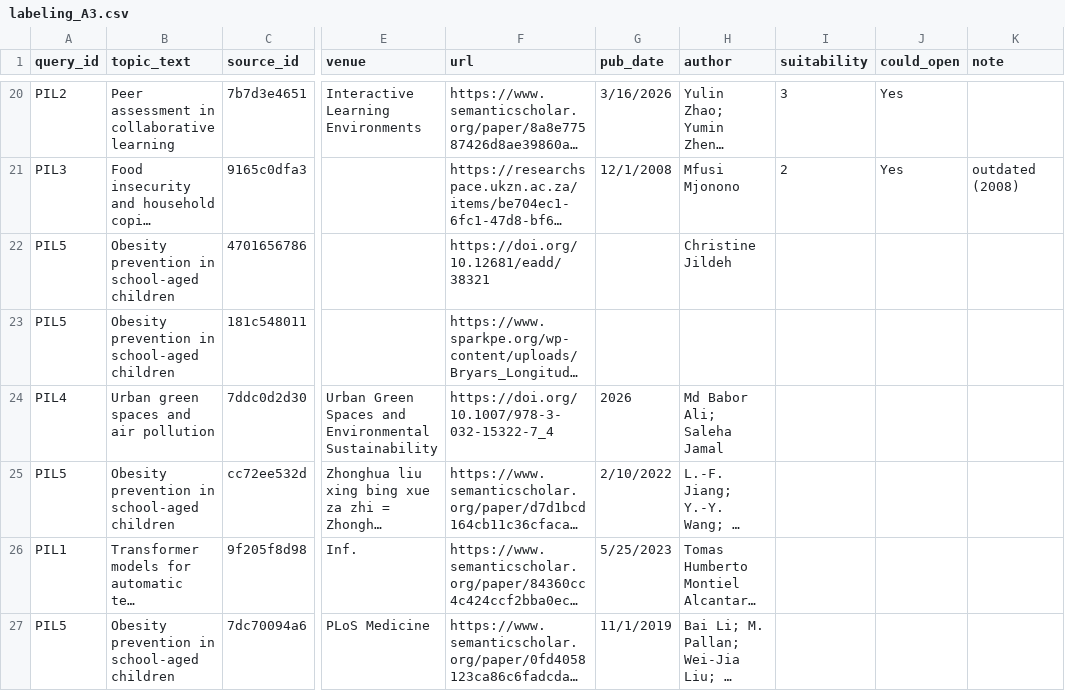
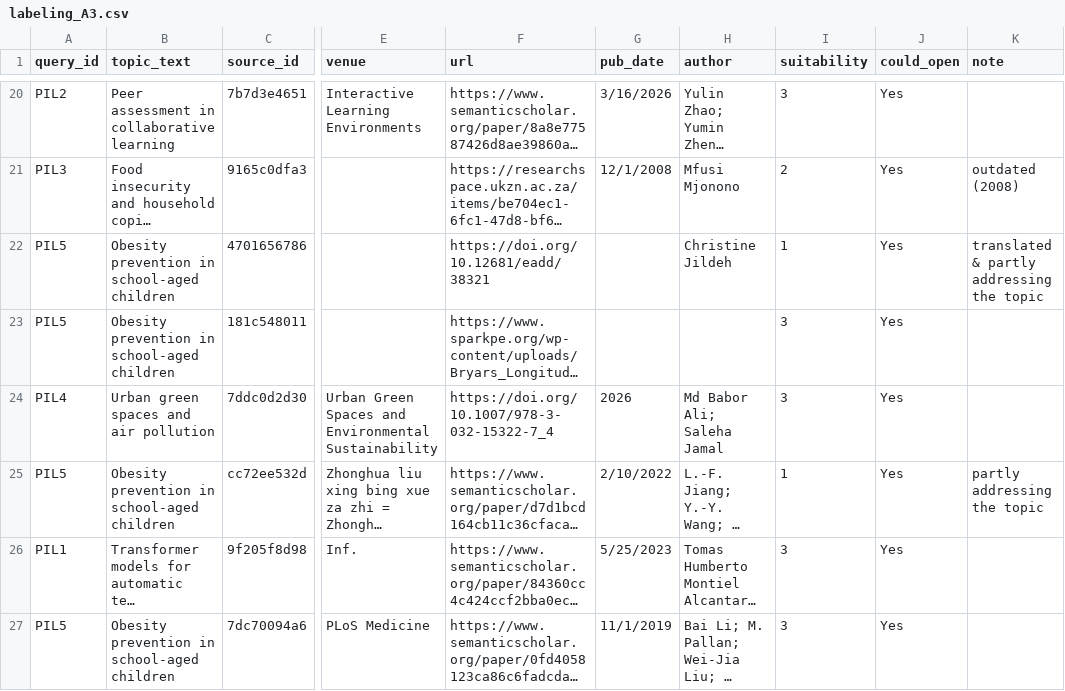
Before and after one commit to NLP-Thesis-Janiola-Laserna-Verde/NLP-Framework, a CSV file: csv/labeling/pilot/labeling_A3.csv, drawn as a sheet; only a part is shown, gaps mark what is left out; long unchanged cells end in …; the diff covers the shown part only; the diff names each change by its address in the sheet, - before the commit and + after, or states it on an @@ line.

Commit message:
data: complete pilot source-suitability labels

```diff
--- a/csv/labeling/pilot/labeling_A3.csv
+++ b/csv/labeling/pilot/labeling_A3.csv
-I22 (suitability): (empty)
+I22 (suitability): 1
-J22:J27 (could_open): (empty)
+J22:J27 (could_open): Yes
-K22 (note): (empty)
+K22 (note): translated & partly addressing the topic
-I23:I24 (suitability): (empty)
+I23:I24 (suitability): 3
-I25 (suitability): (empty)
+I25 (suitability): 1
-K25 (note): (empty)
+K25 (note): partly addressing the topic
-I26:I27 (suitability): (empty)
+I26:I27 (suitability): 3
```
Also changed, not shown: 50 edited cells elsewhere in this file.
